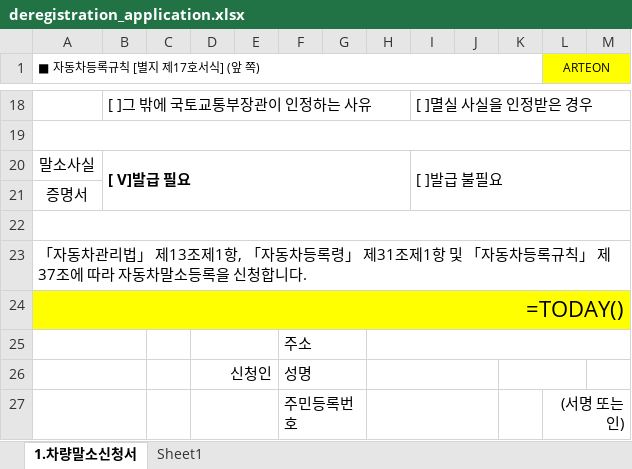
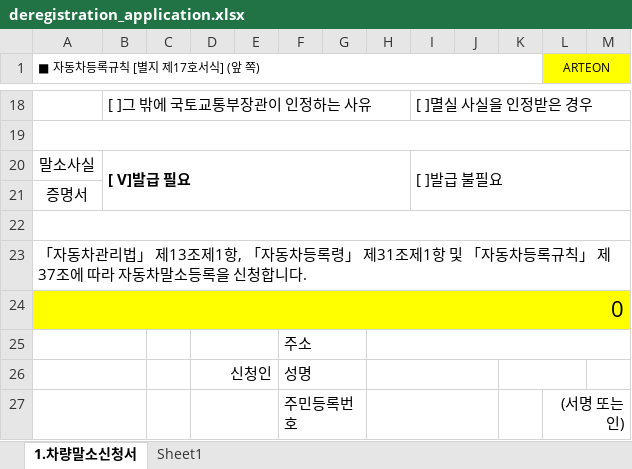
Before and after one commit to wlsdud10075-JIN/car-erp, an Excel workbook: resources/templates/system/deregistration_application.xlsx, sheet 1.차량말소신청서, drawn as a sheet; only a part is shown, gaps mark what is left out; values as stored, in another font and other column widths than the file's, no borders; formulas without a stored value are shown as written; the diff names each change by its address in the sheet, - before the commit and + after, or states it on an @@ line.

```diff
--- a/resources/templates/system/deregistration_application.xlsx (sheet 1.차량말소신청서)
+++ b/resources/templates/system/deregistration_application.xlsx (sheet 1.차량말소신청서)
-A24 (■ 자동차등록규칙 [별지 제17호서식] (앞 쪽)): =TODAY()
+A24 (■ 자동차등록규칙 [별지 제17호서식] (앞 쪽)): 0
```
Also changed, not shown: resources/templates/heyman/container_contract.xlsx, resources/templates/heyman/container_invoice_packing.xlsx, 9 other files.
